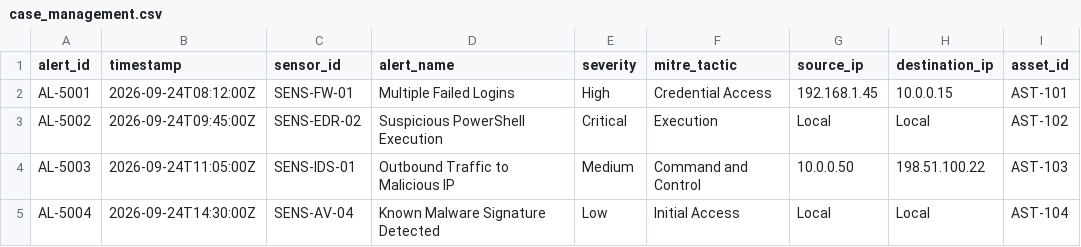
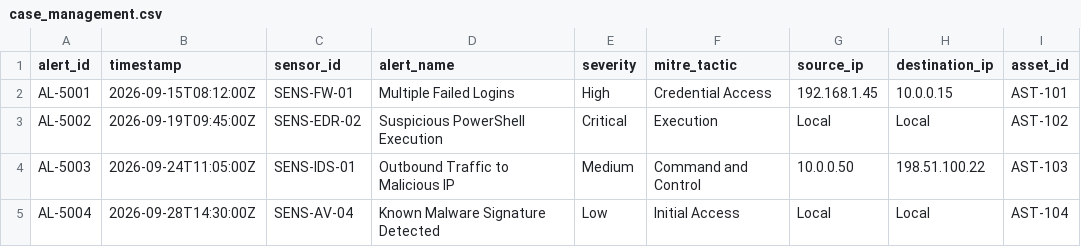
Before and after one commit to PiyushTheProgrammer/SIH-157_SOC-SA, a CSV file: Sample Datasets/case_management.csv, drawn as a sheet.

```diff
--- a/Sample Datasets/case_management.csv
+++ b/Sample Datasets/case_management.csv
@@ -1,5 +1,5 @@
 alert_id,timestamp,sensor_id,alert_name,severity,mitre_tactic,source_ip,destination_ip,asset_id
-AL-5001,2026-09-24T08:12:00Z,SENS-FW-01,Multiple Failed Logins,High,Credential Access,192.168.1.45,10.0.0.15,AST-101
-AL-5002,2026-09-24T09:45:00Z,SENS-EDR-02,Suspicious PowerShell Execution,Critical,Execution,Local,Local,AST-102
+AL-5001,2026-09-15T08:12:00Z,SENS-FW-01,Multiple Failed Logins,High,Credential Access,192.168.1.45,10.0.0.15,AST-101
+AL-5002,2026-09-19T09:45:00Z,SENS-EDR-02,Suspicious PowerShell Execution,Critical,Execution,Local,Local,AST-102
 AL-5003,2026-09-24T11:05:00Z,SENS-IDS-01,Outbound Traffic to Malicious IP,Medium,Command and Control,10.0.0.50,198.51.100.22,AST-103
-AL-5004,2026-09-24T14:30:00Z,SENS-AV-04,Known Malware Signature Detected,Low,Initial Access,Local,Local,AST-104
+AL-5004,2026-09-28T14:30:00Z,SENS-AV-04,Known Malware Signature Detected,Low,Initial Access,Local,Local,AST-104
```
Also changed, not shown: 5 other files.
